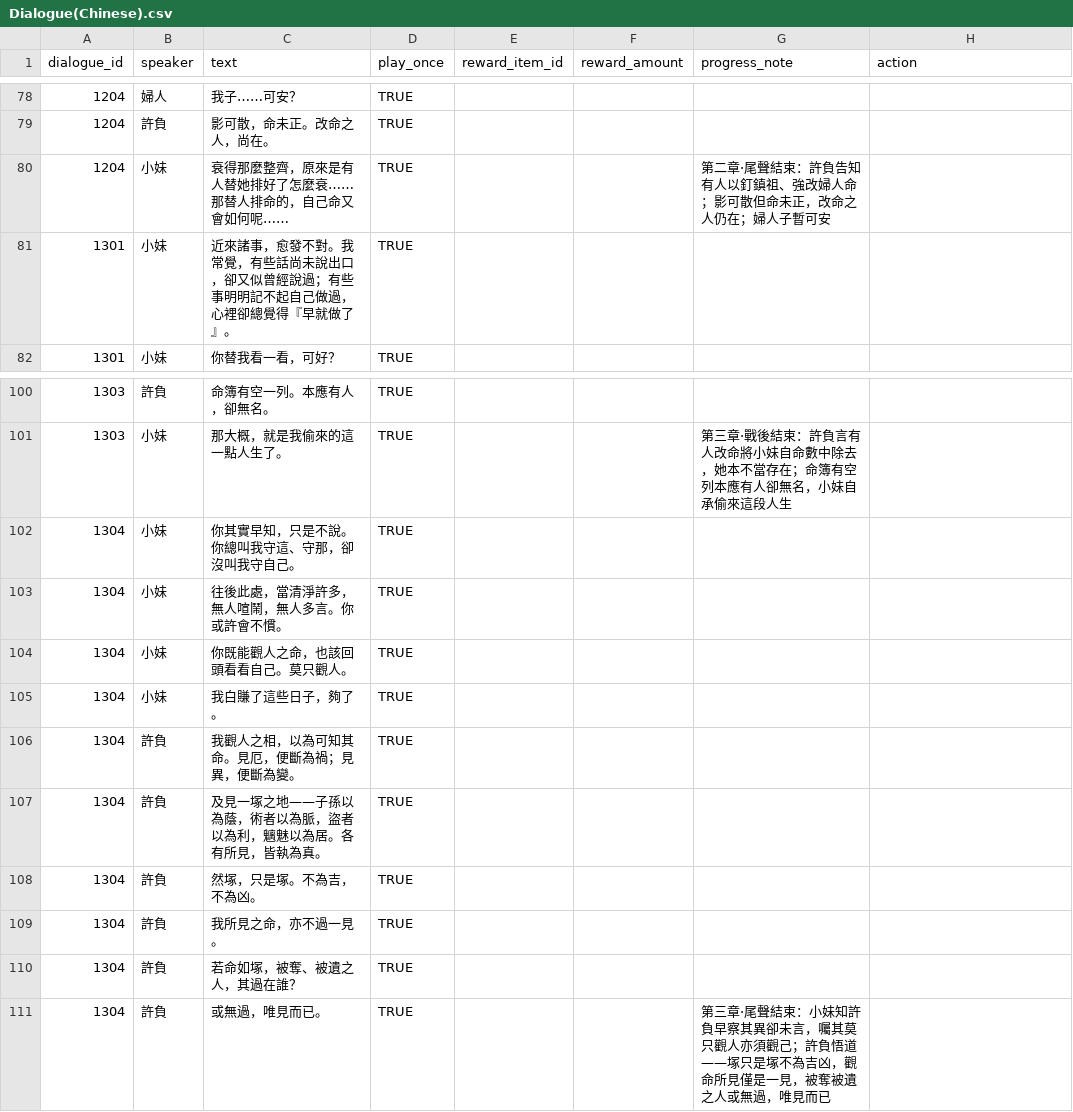
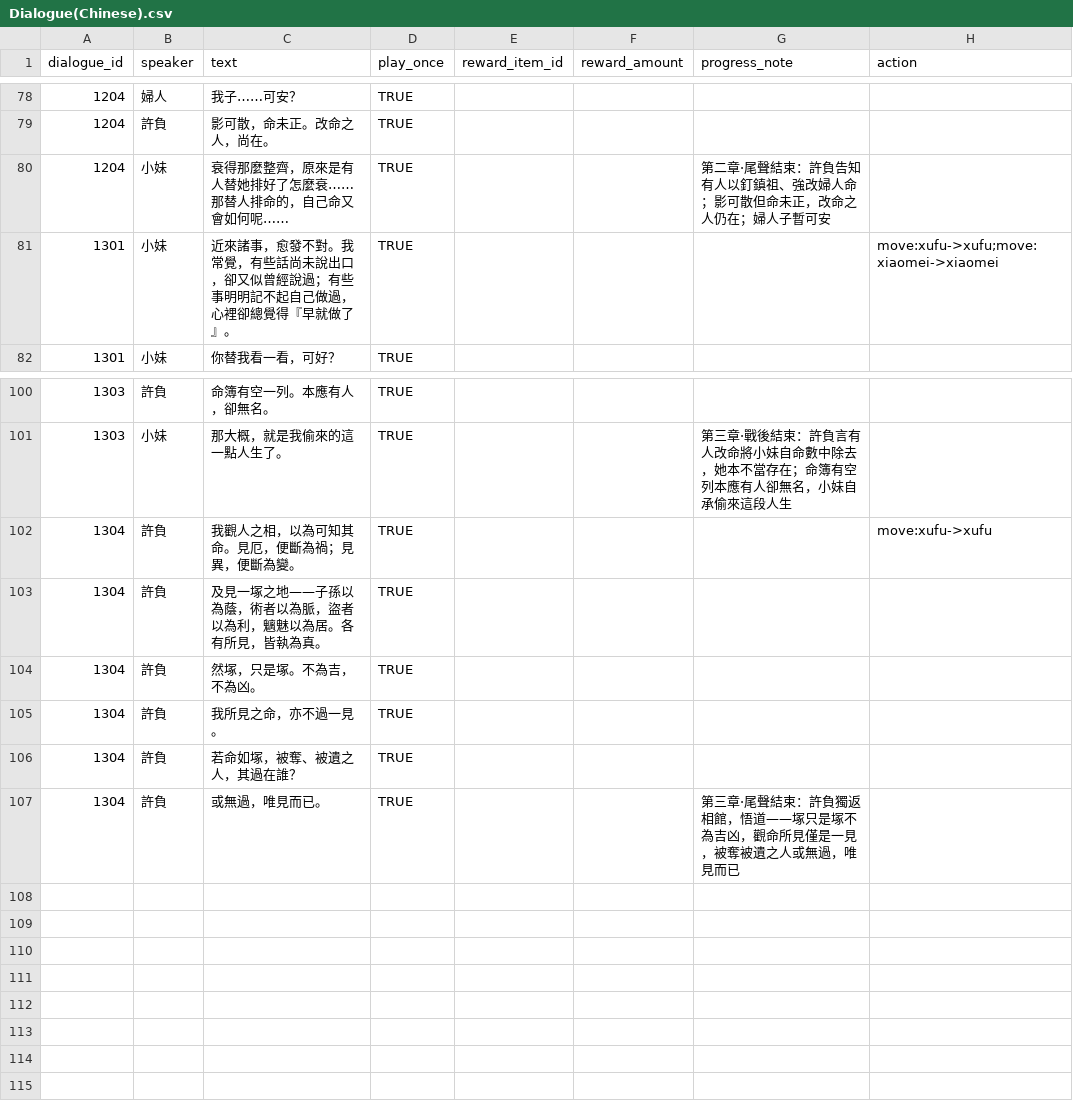
Before and after one commit to Parvani-pri/TheTwoWorld, a CSV file: Assets/Data/Dialogue Data/Dialogue(Chinese).csv, drawn as a sheet; only a part is shown, gaps mark what is left out.

```diff
--- a/Assets/Data/Dialogue Data/Dialogue(Chinese).csv
+++ b/Assets/Data/Dialogue Data/Dialogue(Chinese).csv
@@ -80,3 +80,3 @@
 1204,小妹,衰得那麼整齊，原來是有人替她排好了怎麼衰……那替人排命的，自己命又會如何呢……,TRUE,,,第二章·尾聲結束：許負告知有人以釘鎮祖、強改婦人命；影可散但命未正，改命之人仍在；婦人子暫可安
-1301,小妹,近來諸事，愈發不對。我常覺，有些話尚未說出口，卻又似曾經說過；有些事明明記不起自己做過，心裡卻總覺得『早就做了』。,TRUE,,,
+1301,小妹,近來諸事，愈發不對。我常覺，有些話尚未說出口，卻又似曾經說過；有些事明明記不起自己做過，心裡卻總覺得『早就做了』。,TRUE,,,,move:xufu->xufu;move:xiaomei->xiaomei
 1301,小妹,你替我看一看，可好？,TRUE,,,
@@ -101,7 +101,3 @@
 1303,小妹,那大概，就是我偷來的這一點人生了。,TRUE,,,第三章·戰後結束：許負言有人改命將小妹自命數中除去，她本不當存在；命簿有空列本應有人卻無名，小妹自承偷來這段人生
-1304,小妹,你其實早知，只是不說。你總叫我守這、守那，卻沒叫我守自己。,TRUE,,,
-1304,小妹,往後此處，當清淨許多，無人喧鬧，無人多言。你或許會不慣。,TRUE,,,
-1304,小妹,你既能觀人之命，也該回頭看看自己。莫只觀人。,TRUE,,,
-1304,小妹,我白賺了這些日子，夠了。,TRUE,,,
-1304,許負,我觀人之相，以為可知其命。見厄，便斷為禍；見異，便斷為變。,TRUE,,,
+1304,許負,我觀人之相，以為可知其命。見厄，便斷為禍；見異，便斷為變。,TRUE,,,,move:xufu->xufu
 1304,許負,及見一塚之地——子孫以為蔭，術者以為脈，盜者以為利，魑魅以為居。各有所見，皆執為真。,TRUE,,,
@@ -110,2 +106,2 @@
 1304,許負,若命如塚，被奪、被遺之人，其過在誰？,TRUE,,,
-1304,許負,或無過，唯見而已。,TRUE,,,第三章·尾聲結束：小妹知許負早察其異卻未言，囑其莫只觀人亦須觀己；許負悟道——塚只是塚不為吉凶，觀命所見僅是一見，被奪被遺之人或無過，唯見而已
+1304,許負,或無過，唯見而已。,TRUE,,,第三章·尾聲結束：許負獨返相館，悟道——塚只是塚不為吉凶，觀命所見僅是一見，被奪被遺之人或無過，唯見而已
```
Also changed, not shown: 14 other files.
